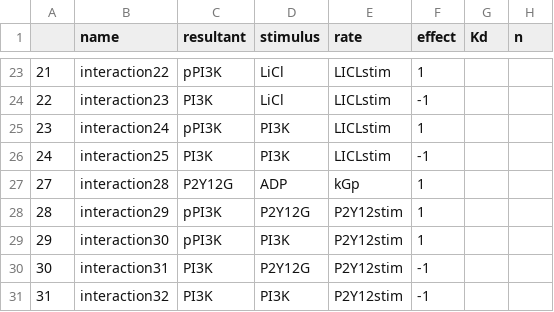
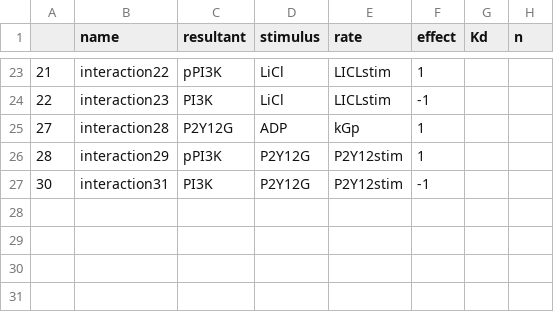
Before and after one commit to rsethi21/systems_modelling_toolkit, a CSV file: data/pi3k_pten/interactions_expanded.csv, drawn as a sheet; only a part is shown, gaps mark what is left out; the diff names each change by its address in the sheet, - before the commit and + after, or states it on an @@ line.

```diff
--- a/data/pi3k_pten/interactions_expanded.csv
+++ b/data/pi3k_pten/interactions_expanded.csv
-row 25: 23 | interaction24 | pPI3K | PI3K | LICLstim | 1
-row 26: 24 | interaction25 | PI3K | PI3K | LICLstim | -1
-row 29: 29 | interaction30 | pPI3K | PI3K | P2Y12stim | 1
-row 31: 31 | interaction32 | PI3K | PI3K | P2Y12stim | -1
```
Also changed, not shown: data/pi3k_pten/rates_expanded.csv, 5 other files.
